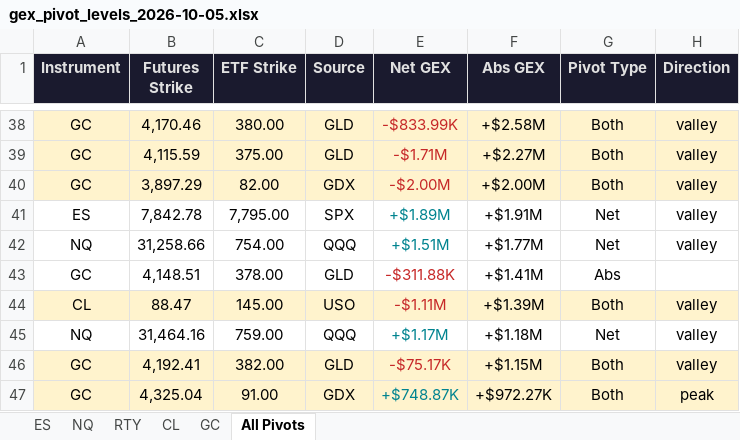
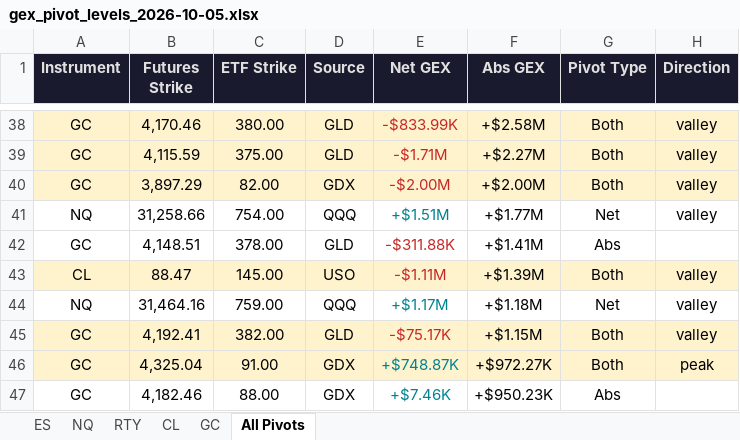
Before and after one commit to samidor/futures-levels, an Excel workbook: gex_pivot_levels_2026-10-05.xlsx, sheet All Pivots, drawn as a sheet; only a part is shown, gaps mark what is left out; the shorter side is filled out with more unchanged rows; values as stored, in another font and other column widths than the file's, no borders; removed rows and columns are numbered as before the commit, all else as after; the diff covers the shown part only; the diff names each change by its address in the sheet, - before the commit and + after, or states it on an @@ line.

```diff
--- a/gex_pivot_levels_2026-10-05.xlsx (sheet All Pivots)
+++ b/gex_pivot_levels_2026-10-05.xlsx (sheet All Pivots)
-row 41: ES | 7,842.78 | 7,795.00 | SPX | +$1.89M | +$1.91M | Net | valley
```
Also changed, not shown: 3 added rows, 3 removed rows and 18 edited cells elsewhere in this sheet, sheet ES, 30 other files.
